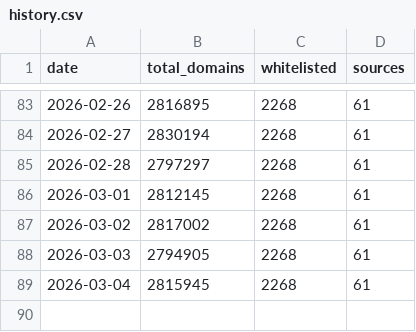
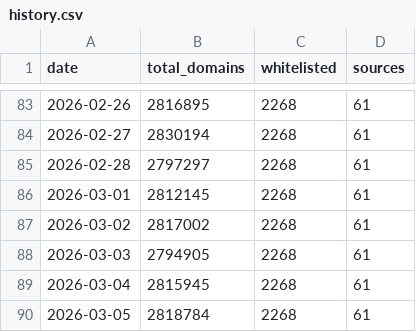
Before and after one commit to fabriziosalmi/blacklists, a CSV file: stats/history.csv, drawn as a sheet; only a part is shown, gaps mark what is left out.

```diff
--- a/stats/history.csv
+++ b/stats/history.csv
@@ -89 +89,2 @@ date,total_domains,whitelisted,sources
 2026-03-04,2815945,2268,61
+2026-03-05,2818784,2268,61
```
Also changed, not shown: 3 other files.
